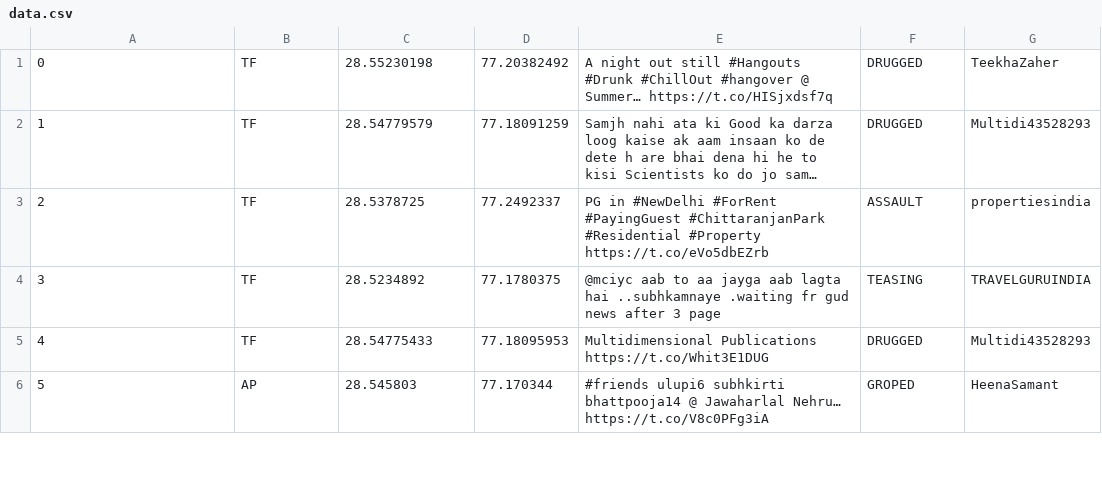
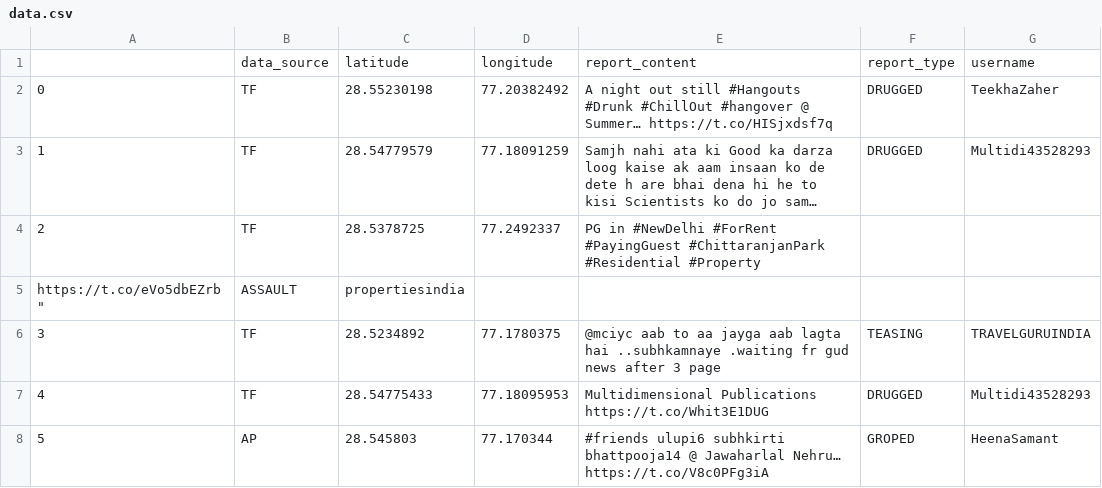
Before and after one commit to mathurtx/jyoti-cy, a CSV file: jyoti_request/data.csv, drawn as a sheet; only a part is shown; long unchanged cells end in …; addresses are those after the commit; ↵ is a line break in a cell; the diff names each change by its address in the sheet, - before the commit and + after, or states it on an @@ line.

Commit message:
Update data.csv

```diff
--- a/jyoti_request/data.csv
+++ b/jyoti_request/data.csv
+row 1:  | data_source | latitude | longitude | report_content | report_type | username
-E4: …#Residential #Property ↵ https://t.co/eVo5dbEZrb
+E4: …#Residential #Property
-F4: ASSAULT
+F4: (empty)
-G4: propertiesindia
+G4: (empty)
+row 5: https://t.co/eVo5dbEZrb" | ASSAULT | propertiesindia
```
